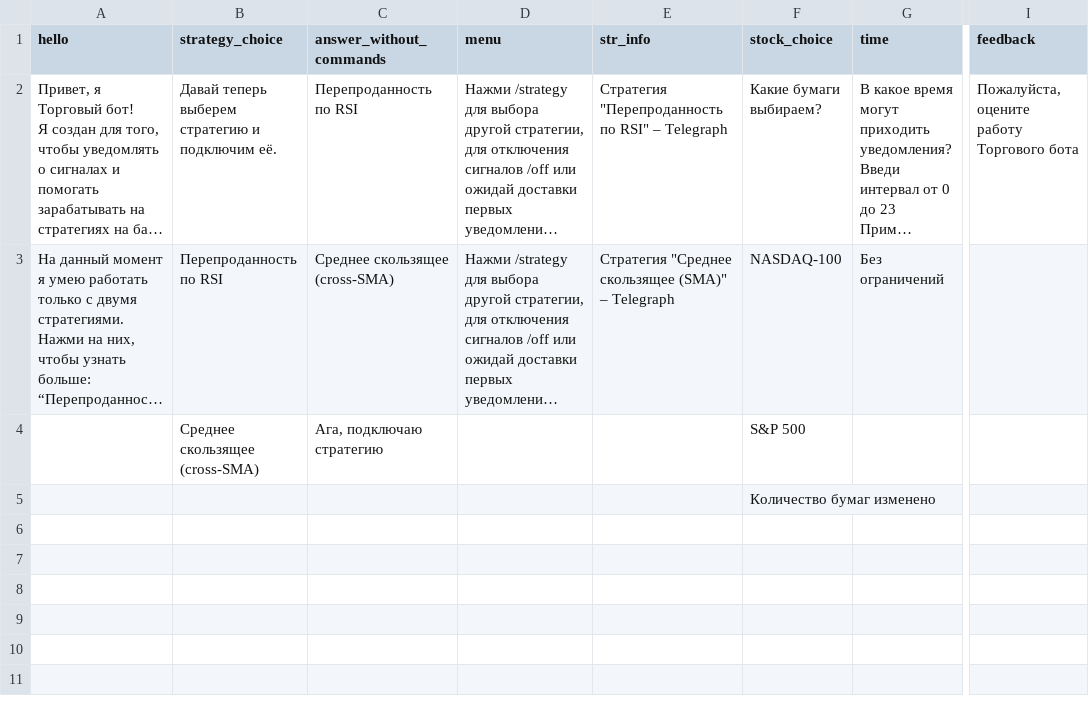
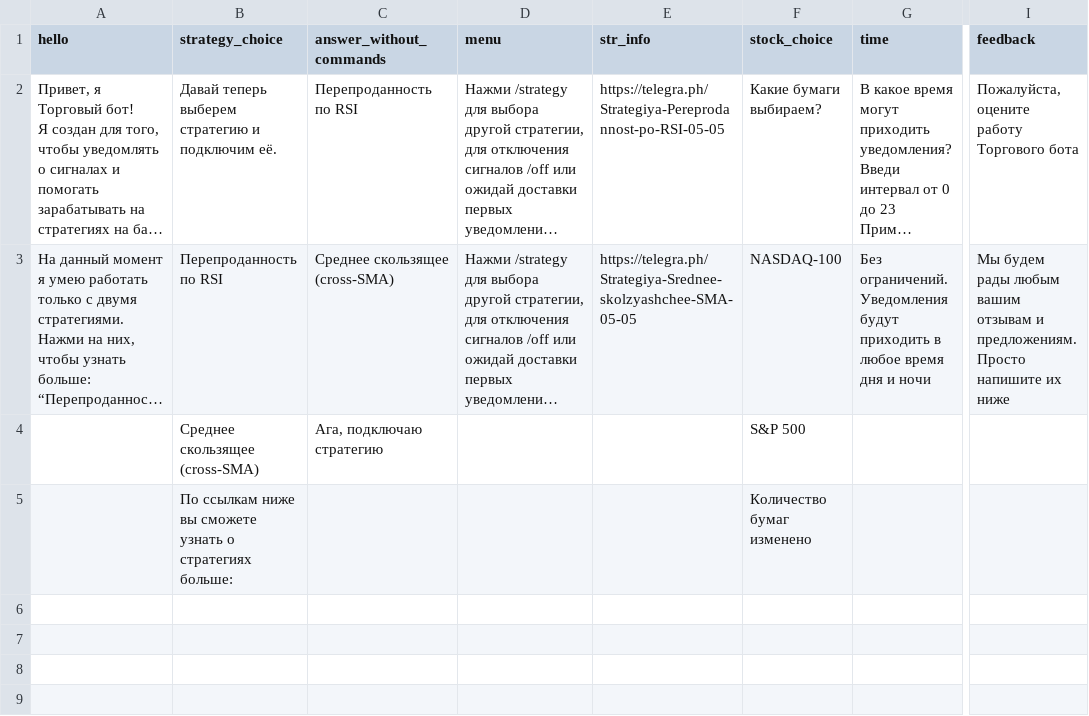
Before and after one commit to nikolaysavelev/mayak_tinkoff, a CSV file: tgbot/handlers/admin/static_texts.csv, drawn as a sheet; only a part is shown, gaps mark what is left out; long unchanged cells end in …; the diff names each change by its address in the sheet, - before the commit and + after, or states it on an @@ line.

```diff
--- a/tgbot/handlers/admin/static_texts.csv
+++ b/tgbot/handlers/admin/static_texts.csv
-E2 (str_info): Стратегия "Перепроданность по RSI" – Telegraph
+E2 (str_info): https://telegra.ph/Strategiya-Pereprodannost-po-RSI-05-05
-E3 (str_info): Стратегия "Среднее скользящее (SMA)" – Telegraph
+E3 (str_info): https://telegra.ph/Strategiya-Srednee-skolzyashchee-SMA-05-05
-G3 (time): Без ограничений
+G3 (time): Без ограничений. Уведомления будут приходить в любое время дня и ночи
-I3 (feedback): (empty)
+I3 (feedback): Мы будем рады любым вашим отзывам и предложениям. Просто напишите их ниже
-B5 (strategy_choice): (empty)
+B5 (strategy_choice): По ссылкам ниже вы сможете узнать о стратегиях больше:
```
Also changed, not shown: static_texts.csv, 5 other files.
